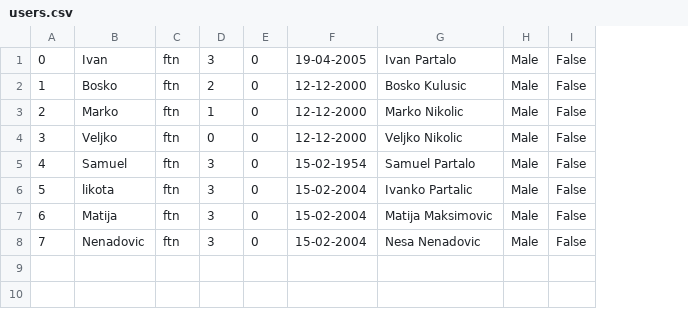
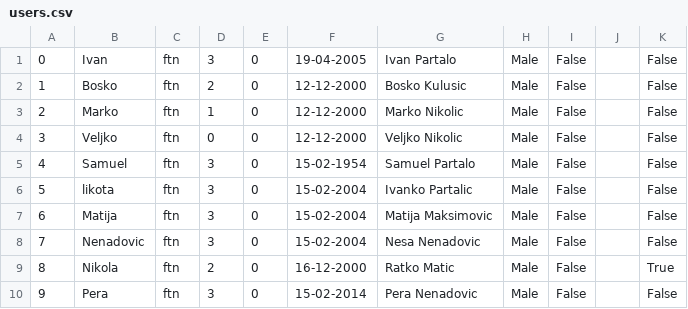
Before and after one commit to marko-nikolic01/travel-agency, a CSV file: TravelAgency/TravelAgency/Resources/Data/users.csv, drawn as a sheet; the diff names each change by its address in the sheet, - before the commit and + after, or states it on an @@ line.

```diff
--- a/TravelAgency/TravelAgency/Resources/Data/users.csv
+++ b/TravelAgency/TravelAgency/Resources/Data/users.csv
+column J, empty
+column K, rows 1-8: all False
+row 9: 8 | Nikola | ftn | 2 | 0 | 16-12-2000 | Ratko Matic | Male | False |  | True
+row 10: 9 | Pera | ftn | 3 | 0 | 15-02-2014 | Pera Nenadovic | Male | False |  | False
```
Also changed, not shown: TravelAgency/TravelAgency/Resources/Data/keyPoints.csv, TravelAgency/TravelAgency/Resources/Data/photos.csv, 12 other files.
